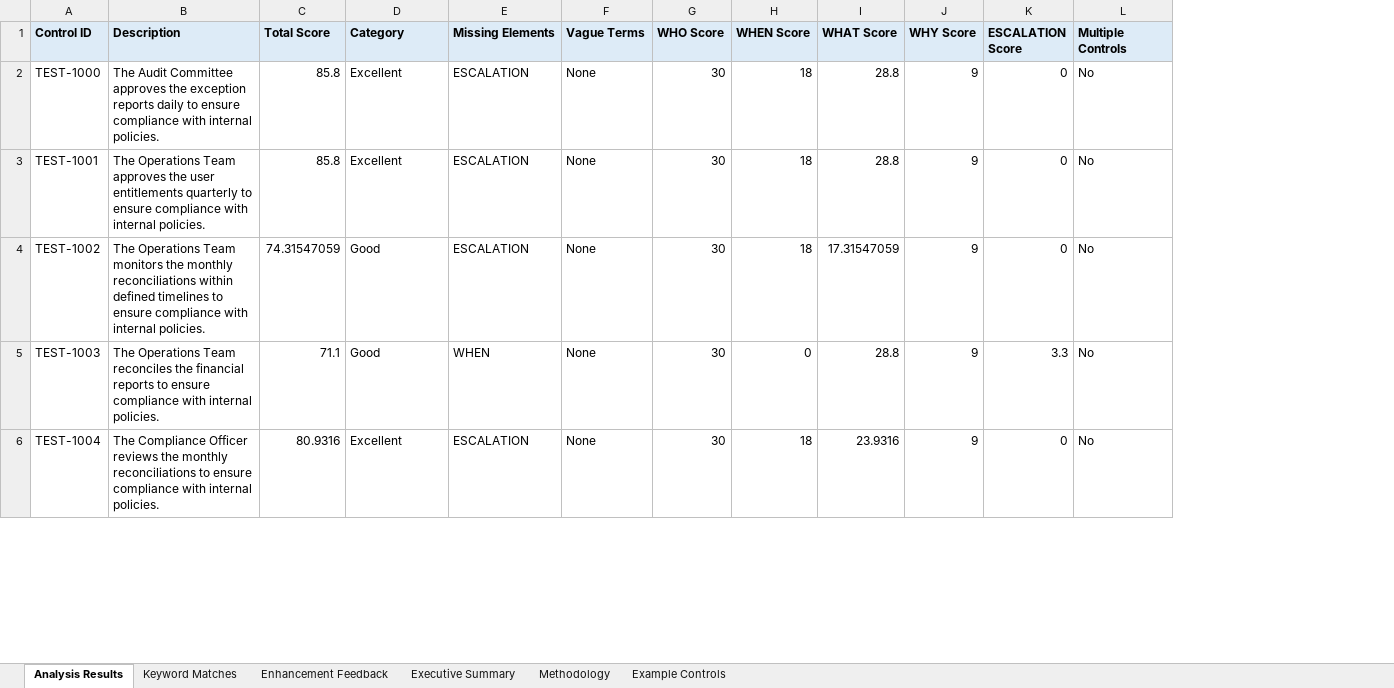
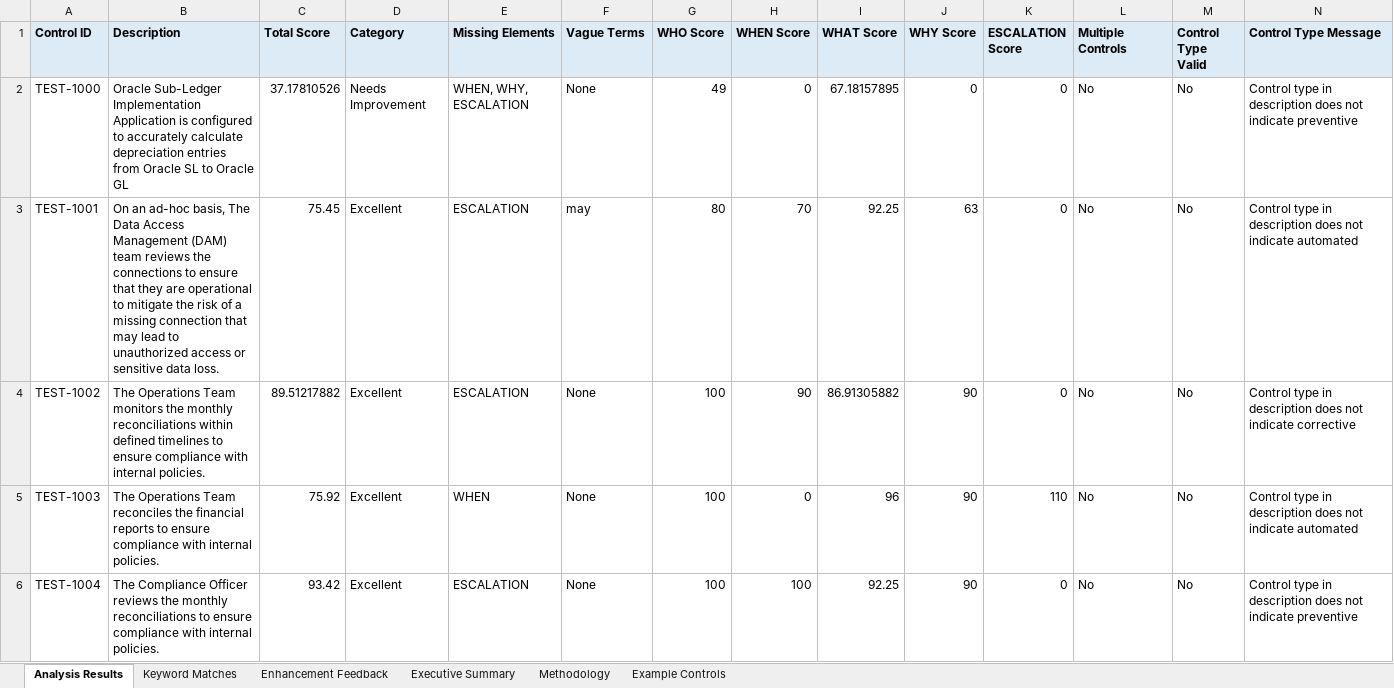
Before and after one commit to lblanes25/control-description-analyzer, an Excel workbook: when_test_controls_analysis_results.xlsx, sheet Analysis Results, drawn as a sheet; only a part is shown; values as stored, in another font and other column widths than the file's, no borders; the diff covers the shown part only; the diff names each change by its address in the sheet, - before the commit and + after, or states it on an @@ line.

```diff
--- a/when_test_controls_analysis_results.xlsx (sheet Analysis Results)
+++ b/when_test_controls_analysis_results.xlsx (sheet Analysis Results)
+column M (Control Type Valid), rows 2-6: all No
+column N (Control Type Message), rows 2-6: Control type in description does not indicate preventive | Control type in description does not indicate automated | Control type in description does not indicate corrective | Control type in description does not indicate automated | Control type in description does not indicate preventive
-B2 (Description): The Audit Committee approves the exception reports daily to ensure compliance with internal policies.
+B2 (Description): Oracle Sub-Ledger Implementation Application is configured to accurately calculate depreciation entries from Oracle SL to Oracle GL
-C2 (Total Score): 85.8
+C2 (Total Score): 37.17810526
-D2 (Category): Excellent
+D2 (Category): Needs Improvement
-E2 (Missing Elements): ESCALATION
+E2 (Missing Elements): WHEN, WHY, ESCALATION
-G2 (WHO Score): 30
+G2 (WHO Score): 49
-H2 (WHEN Score): 18
+H2 (WHEN Score): 0
-I2 (WHAT Score): 28.8
+I2 (WHAT Score): 67.18157895
-J2 (WHY Score): 9
+J2 (WHY Score): 0
-B3 (Description): The Operations Team approves the user entitlements quarterly to ensure compliance with internal policies.
+B3 (Description): On an ad-hoc basis, The Data Access Management (DAM) team reviews the connections to ensure that they are operational to mitigate the risk of a missing connection that may lead to unauthorized access or sensitive data loss.
-C3 (Total Score): 85.8
+C3 (Total Score): 75.45
-F3 (Vague Terms): None
+F3 (Vague Terms): may
-G3 (WHO Score): 30
+G3 (WHO Score): 80
-H3 (WHEN Score): 18
+H3 (WHEN Score): 70
-I3 (WHAT Score): 28.8
+I3 (WHAT Score): 92.25
-J3 (WHY Score): 9
+J3 (WHY Score): 63
-C4 (Total Score): 74.31547059
+C4 (Total Score): 89.51217882
-D4:D5 (Category): Good
+D4:D5 (Category): Excellent
-G4:G6 (WHO Score): 30
+G4:G6 (WHO Score): 100
-H4 (WHEN Score): 18
+H4 (WHEN Score): 90
-I4 (WHAT Score): 17.31547059
+I4 (WHAT Score): 86.91305882
-J4:J6 (WHY Score): 9
+J4:J6 (WHY Score): 90
-C5 (Total Score): 71.1
+C5 (Total Score): 75.92
-I5 (WHAT Score): 28.8
+I5 (WHAT Score): 96
-K5 (ESCALATION Score): 3.3
+K5 (ESCALATION Score): 110
-C6 (Total Score): 80.9316
+C6 (Total Score): 93.42
-H6 (WHEN Score): 18
+H6 (WHEN Score): 100
-I6 (WHAT Score): 23.9316
+I6 (WHAT Score): 92.25
```
Also changed, not shown: 128 edited cells elsewhere in this sheet, sheet Enhancement Feedback, sheet Keyword Matches, sheet Executive Summary, sheet Methodology, when_test_controls.xlsx, 9 other files.
